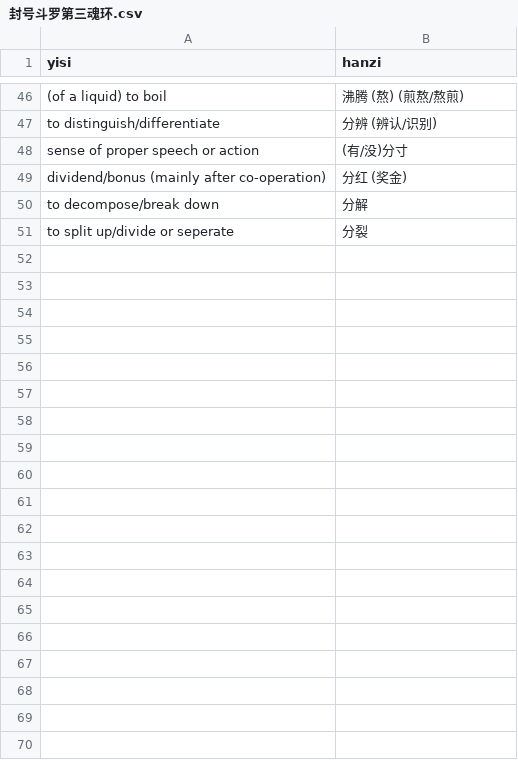
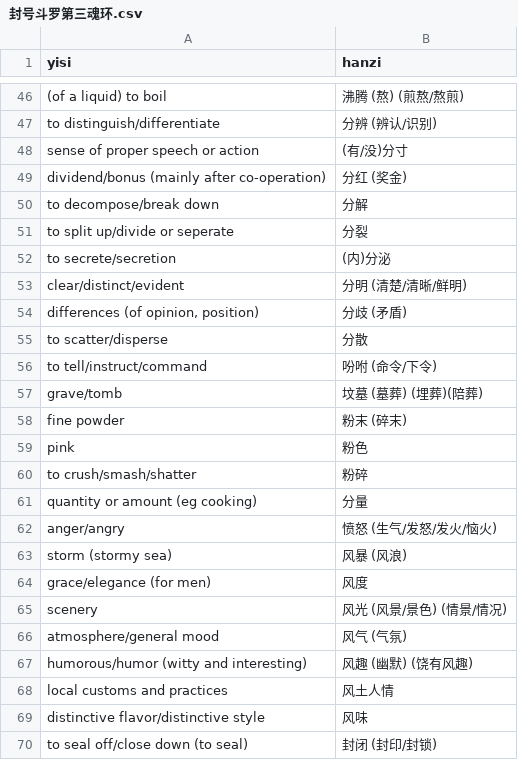
Before and after one commit to SilvenLEAF/HskDocGen, a CSV file: Di_LIU_Ji/封号斗罗第三魂环.csv, drawn as a sheet; only a part is shown, gaps mark what is left out; the diff covers the shown part only; the diff names each change by its address in the sheet, - before the commit and + after, or states it on an @@ line.

```diff
--- a/Di_LIU_Ji/封号斗罗第三魂环.csv
+++ b/Di_LIU_Ji/封号斗罗第三魂环.csv
+row 52: to secrete/secretion | (内)分泌
+row 53: clear/distinct/evident | 分明 (清楚/清晰/鲜明)
+row 54: differences (of opinion, position) | 分歧 (矛盾)
+row 55: to scatter/disperse | 分散
+row 56: to tell/instruct/command | 吩咐 (命令/下令)
+row 57: grave/tomb | 坟墓 (墓葬) (埋葬)(陪葬)
+row 58: fine powder | 粉末 (碎末)
+row 59: pink | 粉色
+row 60: to crush/smash/shatter | 粉碎
+row 61: quantity or amount (eg cooking) | 分量
+row 62: anger/angry | 愤怒 (生气/发怒/发火/恼火)
+row 63: storm (stormy sea) | 风暴 (风浪)
+row 64: grace/elegance (for men) | 风度
+row 65: scenery | 风光 (风景/景色) (情景/情况)
+row 66: atmosphere/general mood | 风气 (气氛)
+row 67: humorous/humor (witty and interesting) | 风趣 (幽默) (饶有风趣)
+row 68: local customs and practices | 风土人情
+row 69: distinctive flavor/distinctive style | 风味
+row 70: to seal off/close down (to seal) | 封闭 (封印/封锁)
```
Also changed, not shown: 31 added rows elsewhere in this file, 3 other files.
